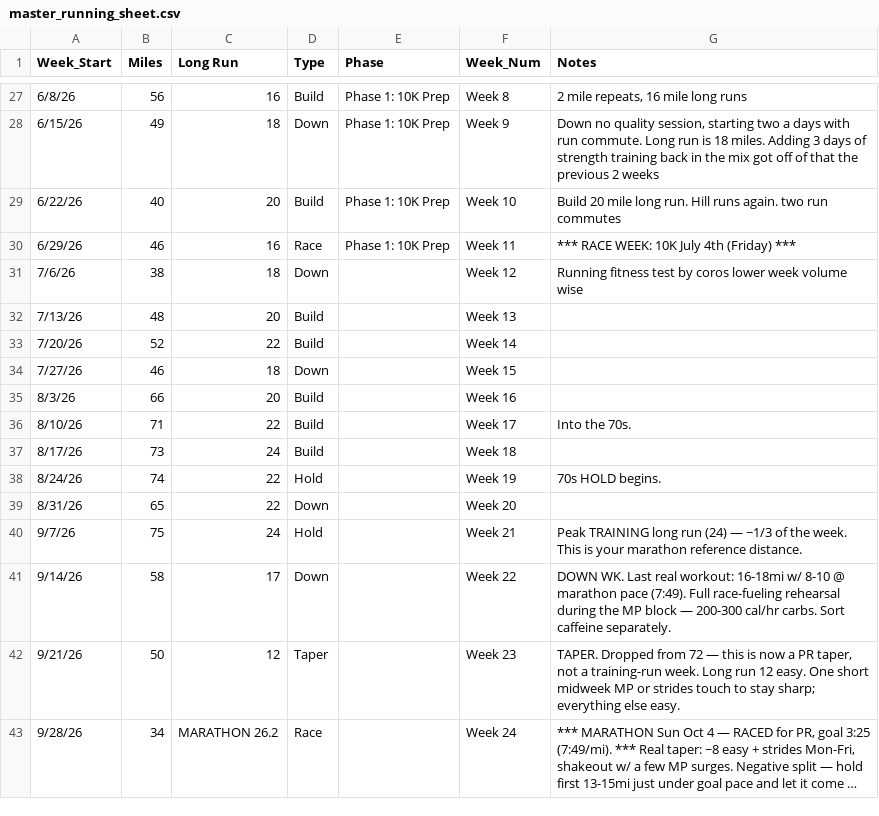
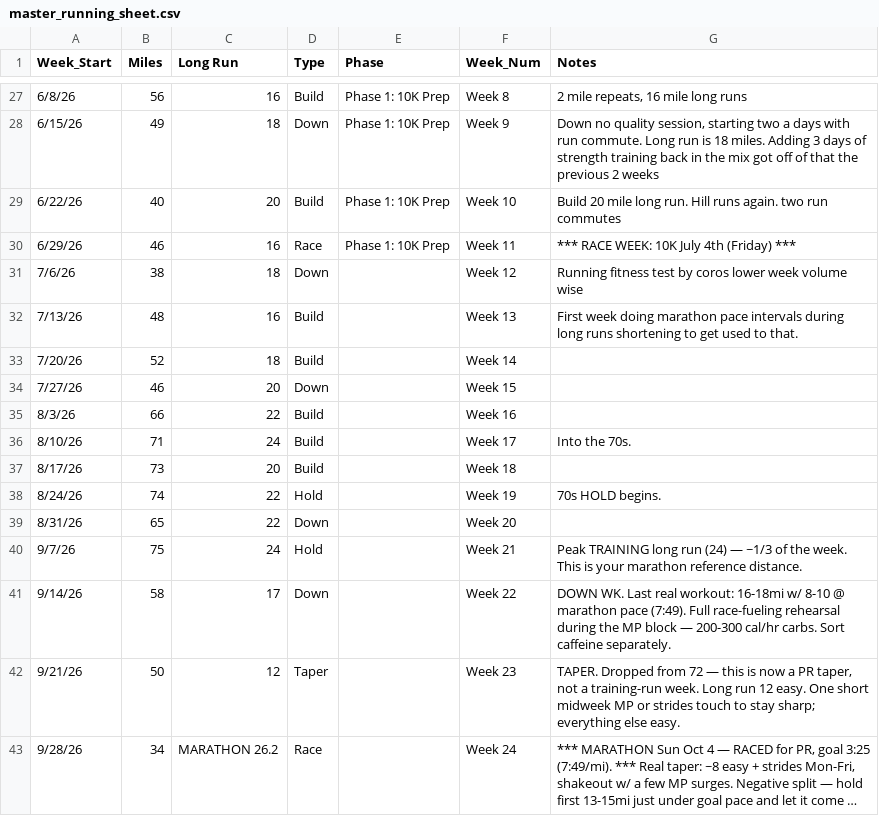
Before and after one commit to michael-duren/running-miles, a CSV file: master_running_sheet.csv, drawn as a sheet; only a part is shown, gaps mark what is left out; long unchanged cells end in ….

Commit message:
feat: update

```diff
--- a/master_running_sheet.csv
+++ b/master_running_sheet.csv
@@ -31,8 +31,8 @@ Week_Start,Miles,Long Run,Type,Phase,Week_Num,Notes
 7/6/26,38,18,Down,,Week 12,Running fitness test by coros lower week volume wise
-7/13/26,48,20,Build,,Week 13,
-7/20/26,52,22,Build,,Week 14,
-7/27/26,46,18,Down,,Week 15,
-8/3/26,66,20,Build,,Week 16,
-8/10/26,71,22,Build,,Week 17,Into the 70s.
-8/17/26,73,24,Build,,Week 18,
+7/13/26,48,16,Build,,Week 13,First week doing marathon pace intervals during long runs shortening to get used to that.
+7/20/26,52,18,Build,,Week 14,
+7/27/26,46,20,Down,,Week 15,
+8/3/26,66,22,Build,,Week 16,
+8/10/26,71,24,Build,,Week 17,Into the 70s.
+8/17/26,73,20,Build,,Week 18,
 8/24/26,74,22,Hold,,Week 19,70s HOLD begins.
```
